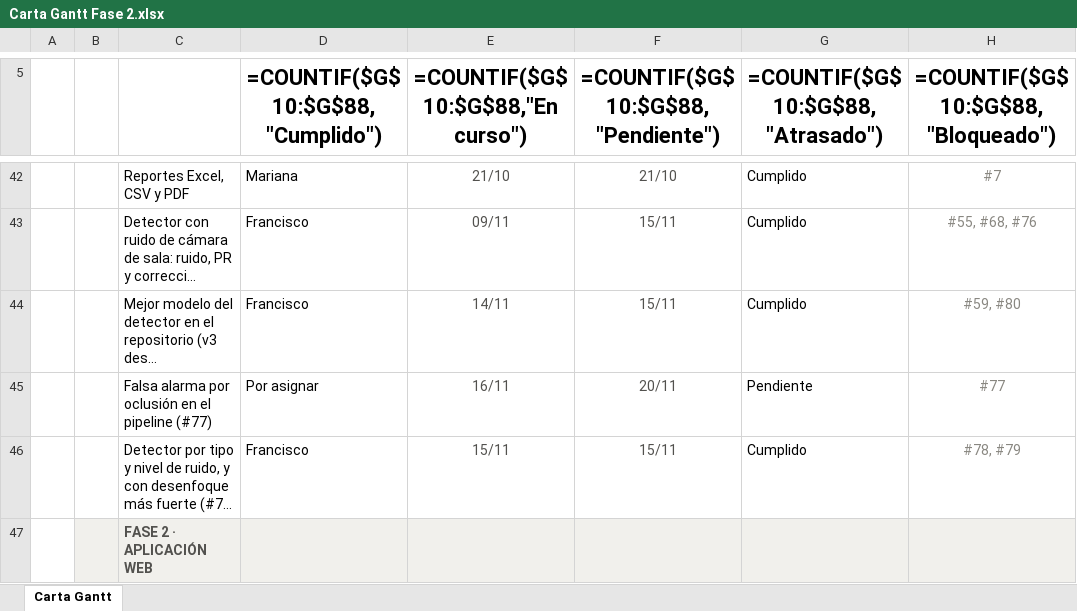
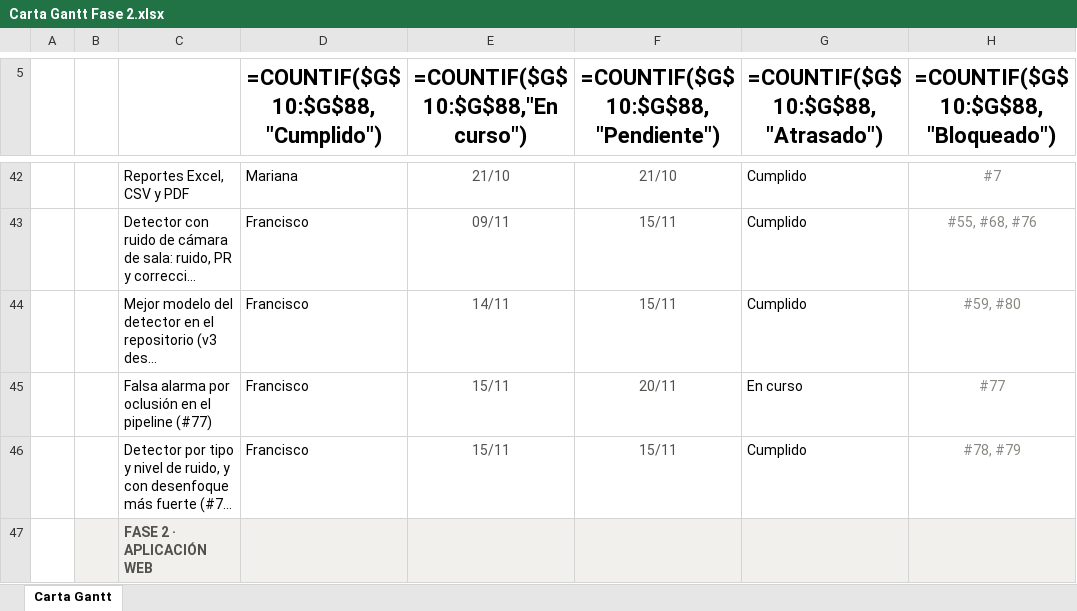
Before and after one commit to marcianabun/capstone, an Excel workbook: Fase 2/Evidencias Proyecto/Evidencias de documentación/Gestion/Carta Gantt Fase 2.xlsx, sheet Carta Gantt, drawn as a sheet; only a part is shown, gaps mark what is left out; long unchanged cells end in …; values as stored, in another font and other column widths than the file's, no borders; formulas without a stored value are shown as written; conditional formats not drawn; the diff names each change by its address in the sheet, - before the commit and + after, or states it on an @@ line.

```diff
--- a/Fase 2/Evidencias Proyecto/Evidencias de documentación/Gestion/Carta Gantt Fase 2.xlsx (sheet Carta Gantt)
+++ b/Fase 2/Evidencias Proyecto/Evidencias de documentación/Gestion/Carta Gantt Fase 2.xlsx (sheet Carta Gantt)
-D45 (=COUNTIF($G$10:$G$88,"Cumplido")): Por asignar
+D45 (=COUNTIF($G$10:$G$88,"Cumplido")): Francisco
-E45 (=COUNTIF($G$10:$G$88,"En curso")): 16/11
+E45 (=COUNTIF($G$10:$G$88,"En curso")): 15/11
-G45 (=COUNTIF($G$10:$G$88,"Atrasado")): Pendiente
+G45 (=COUNTIF($G$10:$G$88,"Atrasado")): En curso
```
Also changed, not shown: 19 other files.
